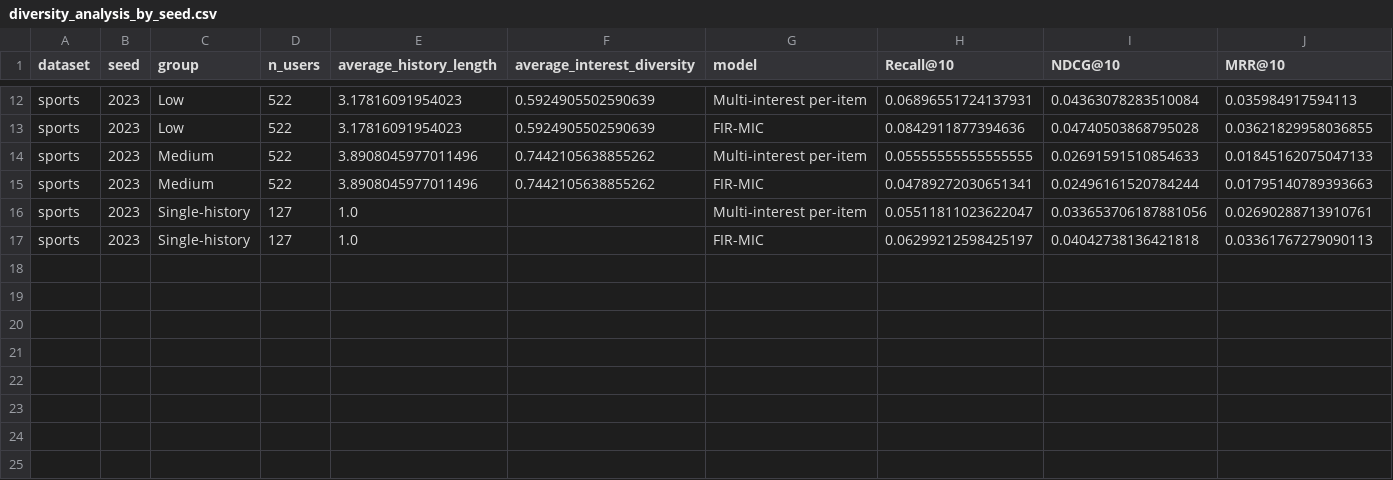
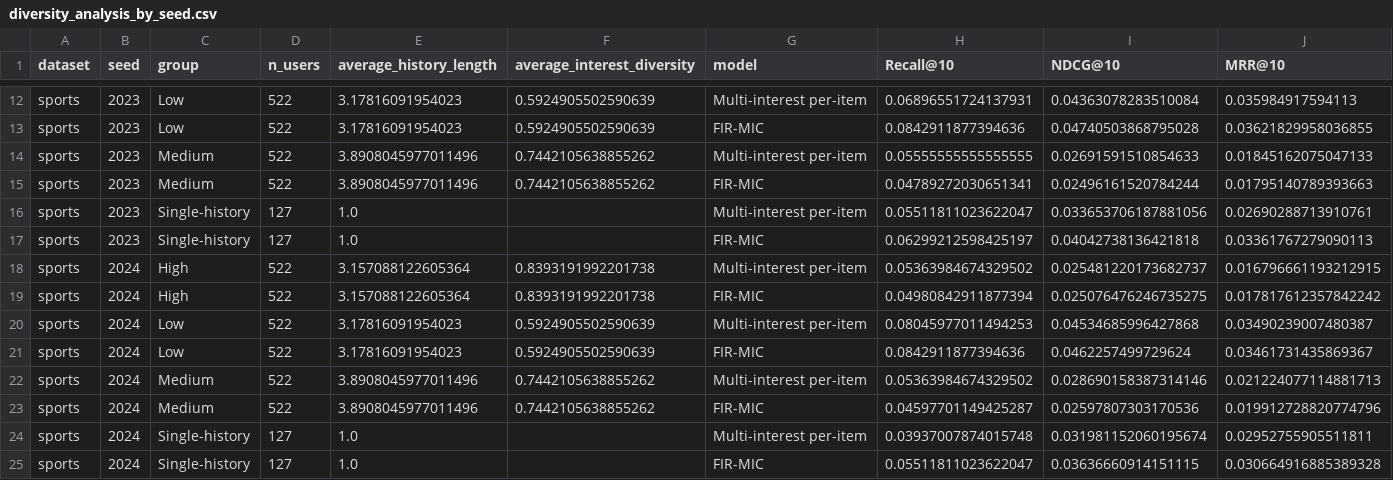
Before and after one commit to 1101909/FIR-MIC-MMREC-Cold, a CSV file: results/rq3/sports/diversity_analysis_by_seed.csv, drawn as a sheet; only a part is shown, gaps mark what is left out; rows hold the shown columns only; the diff names each change by its address in the sheet, - before the commit and + after, or states it on an @@ line.

```diff
--- a/results/rq3/sports/diversity_analysis_by_seed.csv
+++ b/results/rq3/sports/diversity_analysis_by_seed.csv
+row 18: sports | 2024 | High | 522 | 3.157088122605364 | 0.8393191992201738 | Multi-interest per-item | 0.05363984674329502 | 0.025481220173682737 | 0.016796661193212915
+row 19: sports | 2024 | High | 522 | 3.157088122605364 | 0.8393191992201738 | FIR-MIC | 0.04980842911877394 | 0.025076476246735275 | 0.017817612357842242
+row 20: sports | 2024 | Low | 522 | 3.17816091954023 | 0.5924905502590639 | Multi-interest per-item | 0.08045977011494253 | 0.04534685996427868 | 0.03490239007480387
+row 21: sports | 2024 | Low | 522 | 3.17816091954023 | 0.5924905502590639 | FIR-MIC | 0.0842911877394636 | 0.0462257499729624 | 0.03461731435869367
+row 22: sports | 2024 | Medium | 522 | 3.8908045977011496 | 0.7442105638855262 | Multi-interest per-item | 0.05363984674329502 | 0.028690158387314146 | 0.021224077114881713
+row 23: sports | 2024 | Medium | 522 | 3.8908045977011496 | 0.7442105638855262 | FIR-MIC | 0.04597701149425287 | 0.02597807303170536 | 0.019912728820774796
+row 24: sports | 2024 | Single-history | 127 | 1.0 |  | Multi-interest per-item | 0.03937007874015748 | 0.031981152060195674 | 0.02952755905511811
+row 25: sports | 2024 | Single-history | 127 | 1.0 |  | FIR-MIC | 0.05511811023622047 | 0.03636660914151115 | 0.030664916885389328
```
Also changed, not shown: results/controlled_content/results_by_seed.csv, results/controlled_content/training_log.csv, 57 other files.
